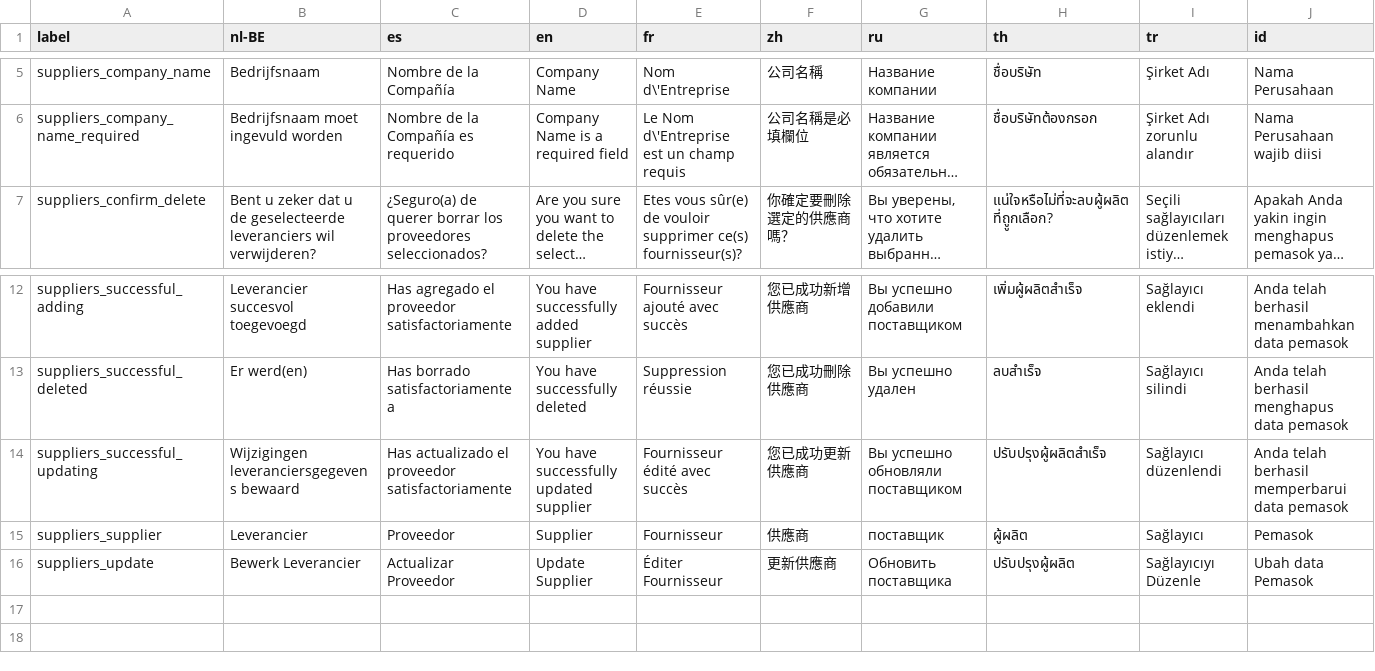
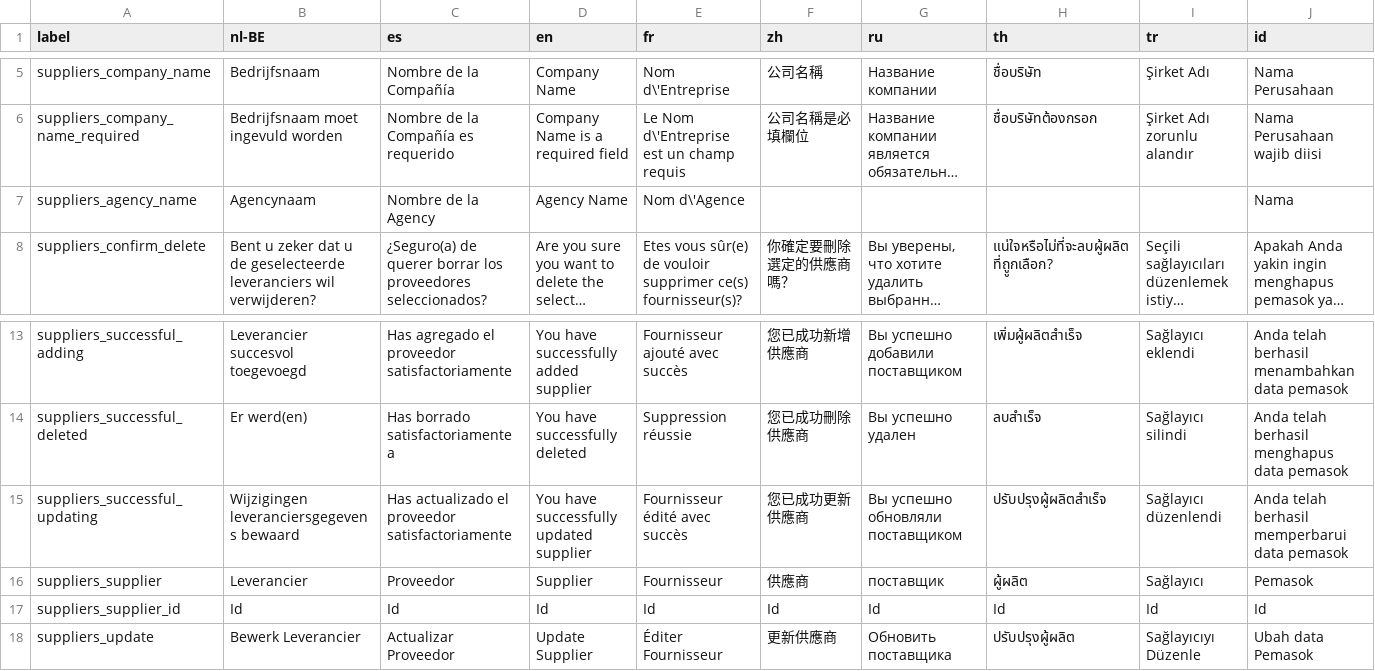
Before and after one commit to opensourcepos/opensourcepos, a CSV file: translations/suppliers_lang.csv, drawn as a sheet; only a part is shown, gaps mark what is left out; long unchanged cells end in …; the diff names each change by its address in the sheet, - before the commit and + after, or states it on an @@ line.

Commit message:
Update to Suppliers feature
- added Agency name to identify agent or distributor behind a brand
- updated view to show supplier ID useful for item imports via excel
sheet
- update database table
- updated language although missing translations
- various bit an pieces missing due to failed rebase

```diff
--- a/translations/suppliers_lang.csv
+++ b/translations/suppliers_lang.csv
+row 7: suppliers_agency_name | Agencynaam | Nombre de la Agency | Agency Name | Nom d\'Agence |  |  |  |  | Nama
+row 17: suppliers_supplier_id | Id | Id | Id | Id | Id | Id | Id | Id | Id
```
Also changed, not shown: 14 other files.
